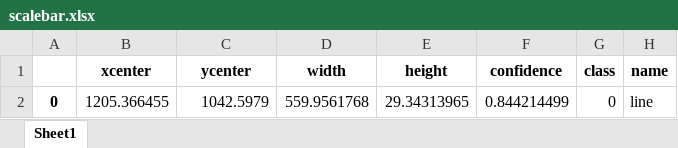
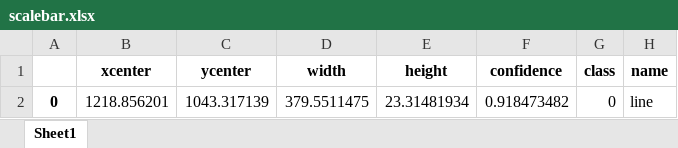
Before and after one commit to ilaydakaraca/PoreD2, an Excel workbook: scalebar.xlsx, sheet Sheet1, drawn as a sheet; values as stored, in another font and other column widths than the file's, no borders; the diff names each change by its address in the sheet, - before the commit and + after, or states it on an @@ line.

```diff
--- a/scalebar.xlsx (sheet Sheet1)
+++ b/scalebar.xlsx (sheet Sheet1)
-B2 (xcenter): 1205.366455
+B2 (xcenter): 1218.856201
-C2 (ycenter): 1042.5979
+C2 (ycenter): 1043.317139
-D2 (width): 559.9561768
+D2 (width): 379.5511475
-E2 (height): 29.34313965
+E2 (height): 23.31481934
-F2 (confidence): 0.844214499
+F2 (confidence): 0.918473482
```
Also changed, not shown: output_pore.xlsx, output_window.xlsx, 11 other files.
